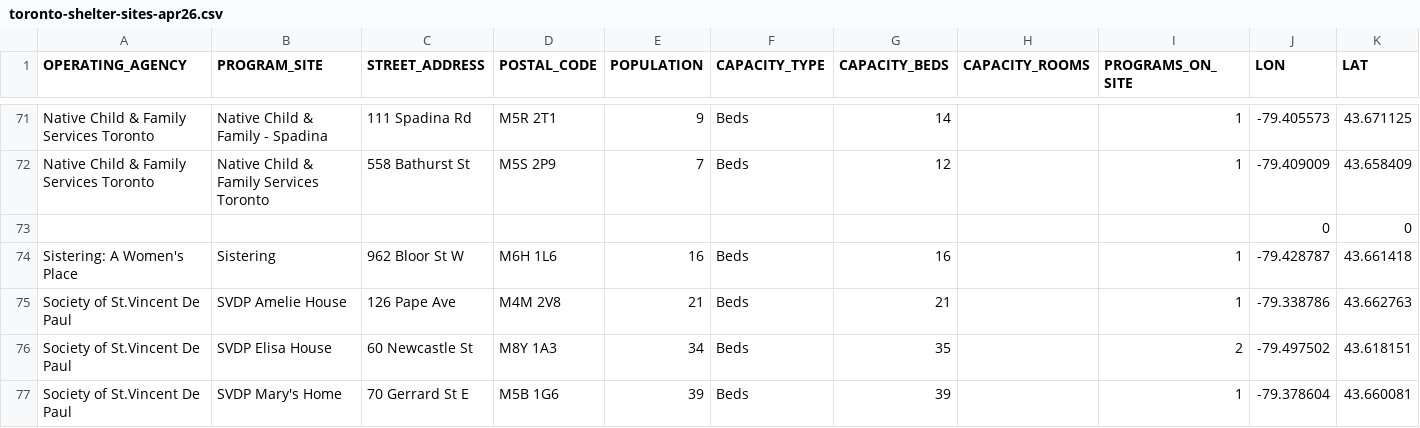
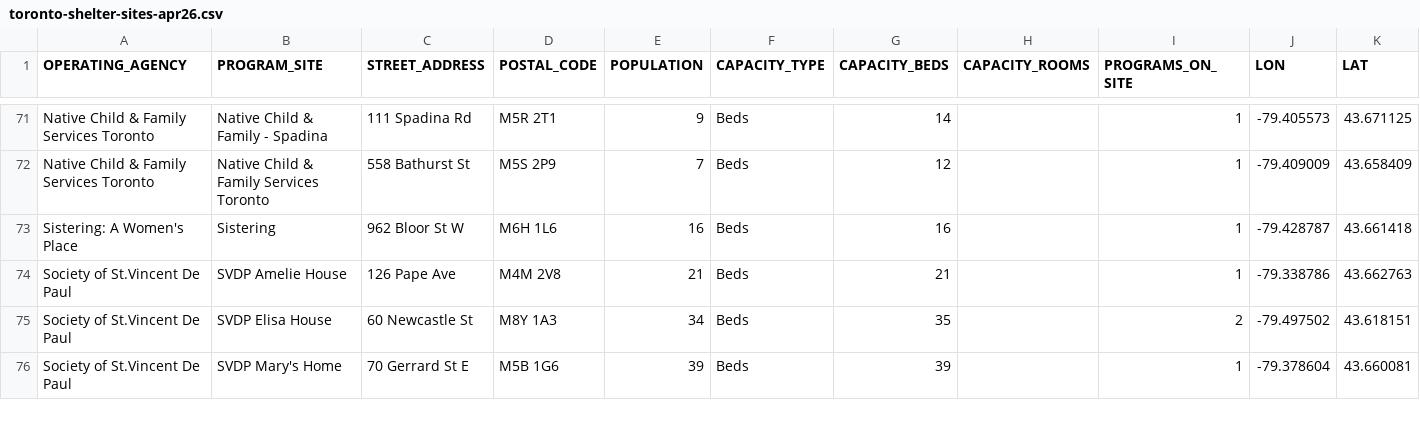
Before and after one commit to maisiedaisie/toronto-shelter-opioid-risk, a CSV file: data-files/toronto-shelter-sites-apr26.csv, drawn as a sheet; only a part is shown, gaps mark what is left out.

Commit message:
Update toronto-shelter-sites-apr26.csv
Deleted empty row

```diff
--- a/data-files/toronto-shelter-sites-apr26.csv
+++ b/data-files/toronto-shelter-sites-apr26.csv
@@ -72,3 +72,2 @@ Native Child & Family Services Toronto,Native Child & Family - Spadina,111 Spadi
 Native Child & Family Services Toronto,Native Child & Family Services Toronto,558 Bathurst St,M5S 2P9,7,Beds,12,,1,-79.409009,43.658409
-,,,,,,,,,0,0
 Sistering: A Women's Place,Sistering,962 Bloor St W,M6H 1L6,16,Beds,16,,1,-79.428787,43.661418
```
